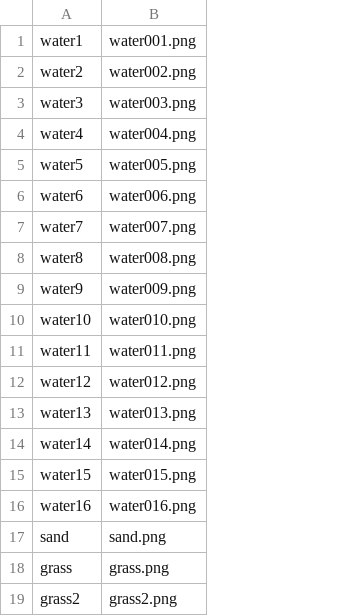
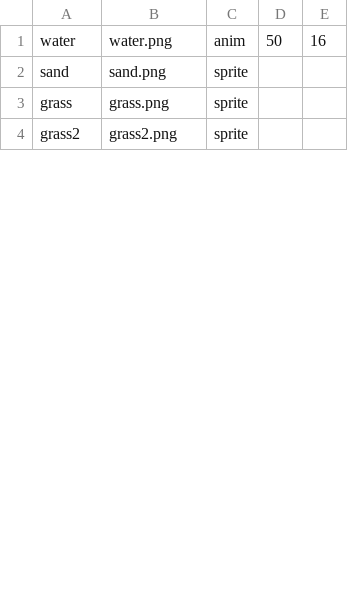
Before and after one commit to miastay/island-game, a CSV file: res/filenames.csv, drawn as a sheet; only a part is shown; removed rows and columns are numbered as before the commit, all else as after; the diff names each change by its address in the sheet, - before the commit and + after, or states it on an @@ line.

Commit message:
updated ResourceHandler to handle sprite sheets, made water into sheet

```diff
--- a/res/filenames.csv
+++ b/res/filenames.csv
+column C, rows 1-4: anim | sprite | sprite | sprite
+column D, row 1: 50
+column E, row 1: 16
-A1: water1
+A1: water
-B1: water001.png
+B1: water.png
-row 2: water2 | water002.png
-row 3: water3 | water003.png
-row 4: water4 | water004.png
-row 5: water5 | water005.png
-row 6: water6 | water006.png
-row 7: water7 | water007.png
-row 8: water8 | water008.png
-row 9: water9 | water009.png
-row 10: water10 | water010.png
-row 11: water11 | water011.png
-row 12: water12 | water012.png
-row 13: water13 | water013.png
-row 14: water14 | water014.png
-row 15: water15 | water015.png
-row 16: water16 | water016.png
```
Also changed, not shown: 5 other files.
